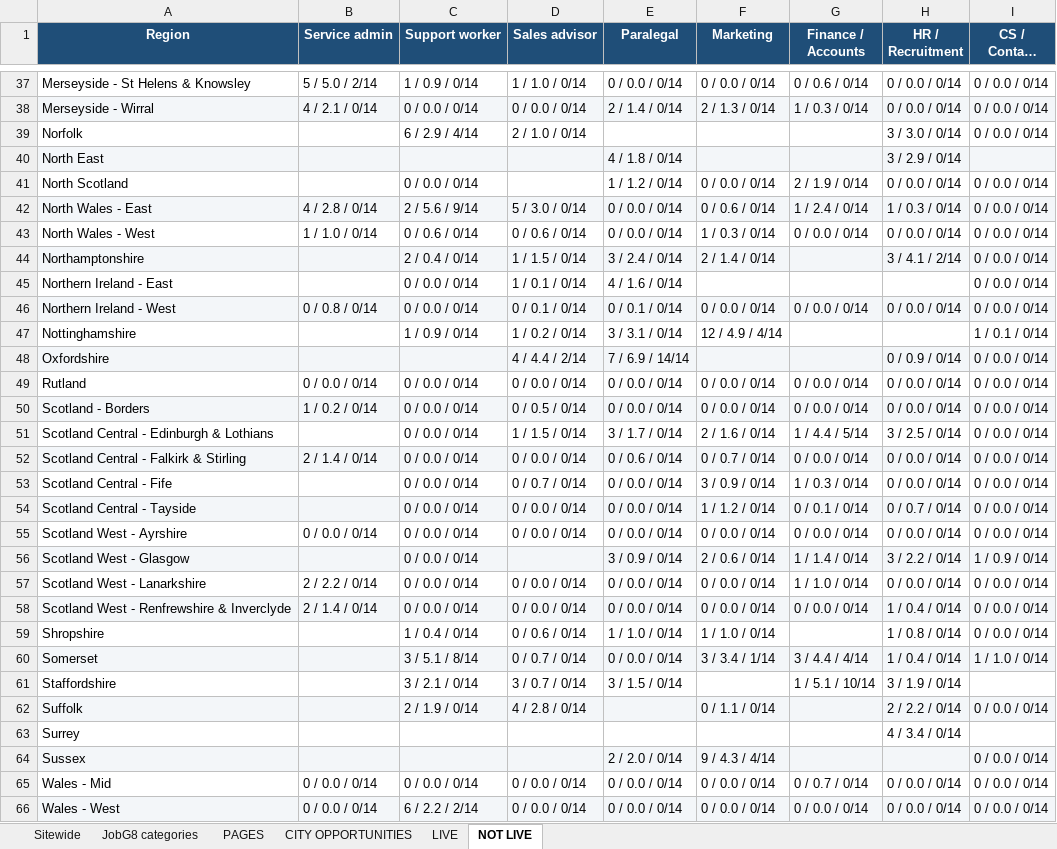
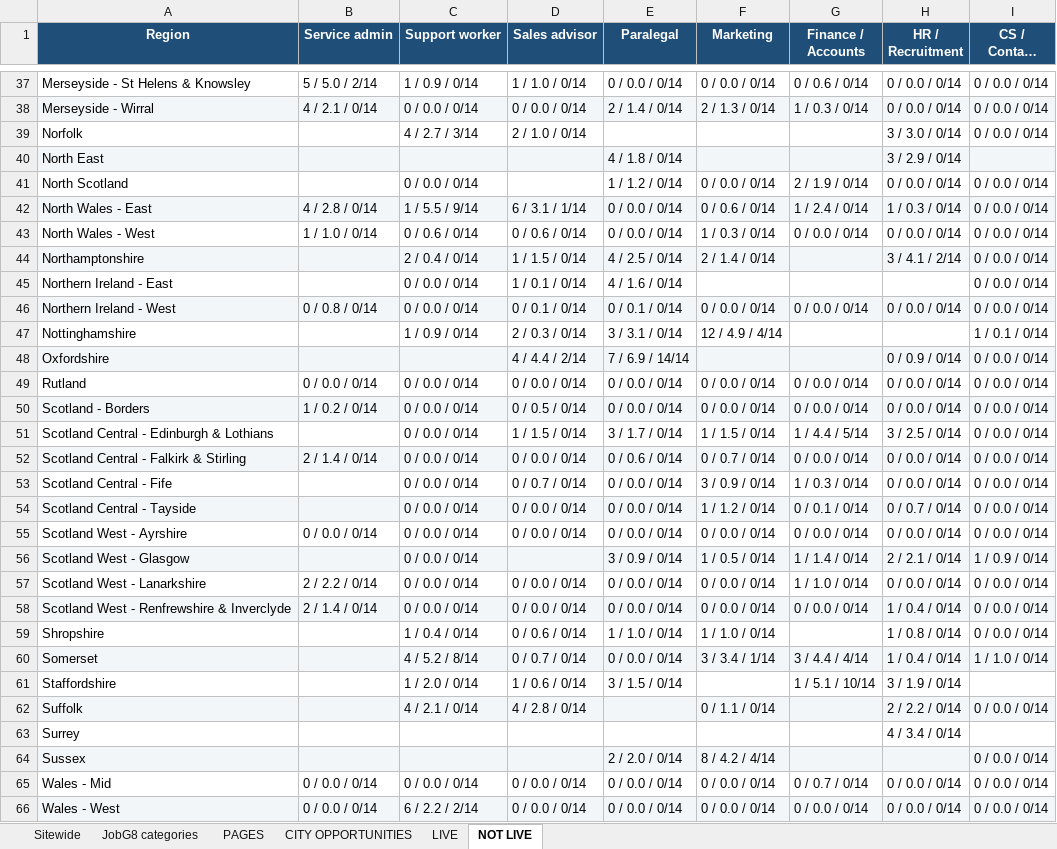
Before and after one commit to Jopa10/ontapjobsearch.com, an Excel workbook: pipeline/reports-daily/daily-region-overview.xlsx, sheet NOT LIVE, drawn as a sheet; only a part is shown, gaps mark what is left out; long unchanged cells end in …; values as stored, in another font and other column widths than the file's, no borders; the diff covers the shown part only; the diff names each change by its address in the sheet, - before the commit and + after, or states it on an @@ line.

```diff
--- a/pipeline/reports-daily/daily-region-overview.xlsx (sheet NOT LIVE)
+++ b/pipeline/reports-daily/daily-region-overview.xlsx (sheet NOT LIVE)
-C39 (Support worker): 6 / 2.9 / 4/14
+C39 (Support worker): 4 / 2.7 / 3/14
-C42 (Support worker): 2 / 5.6 / 9/14
+C42 (Support worker): 1 / 5.5 / 9/14
-D42 (Sales advisor): 5 / 3.0 / 0/14
+D42 (Sales advisor): 6 / 3.1 / 1/14
-E44 (Paralegal): 3 / 2.4 / 0/14
+E44 (Paralegal): 4 / 2.5 / 0/14
-D47 (Sales advisor): 1 / 0.2 / 0/14
+D47 (Sales advisor): 2 / 0.3 / 0/14
-F51 (Marketing): 2 / 1.6 / 0/14
+F51 (Marketing): 1 / 1.5 / 0/14
-F56 (Marketing): 2 / 0.6 / 0/14
+F56 (Marketing): 1 / 0.5 / 0/14
-H56 (HR / Recruitment): 3 / 2.2 / 0/14
+H56 (HR / Recruitment): 2 / 2.1 / 0/14
-C60 (Support worker): 3 / 5.1 / 8/14
+C60 (Support worker): 4 / 5.2 / 8/14
-C61 (Support worker): 3 / 2.1 / 0/14
+C61 (Support worker): 1 / 2.0 / 0/14
-D61 (Sales advisor): 3 / 0.7 / 0/14
+D61 (Sales advisor): 1 / 0.6 / 0/14
-C62 (Support worker): 2 / 1.9 / 0/14
+C62 (Support worker): 4 / 2.1 / 0/14
-F64 (Marketing): 9 / 4.3 / 4/14
+F64 (Marketing): 8 / 4.2 / 4/14
```
Also changed, not shown: 17 edited cells elsewhere in this sheet, sheet JobG8 categories, 1 other file.
